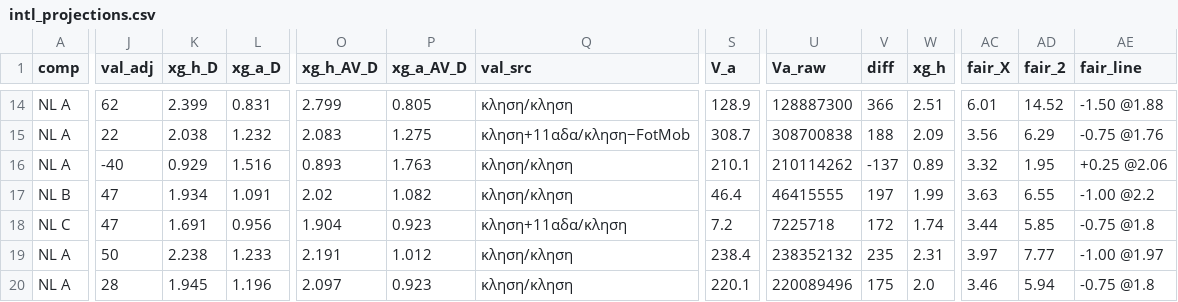
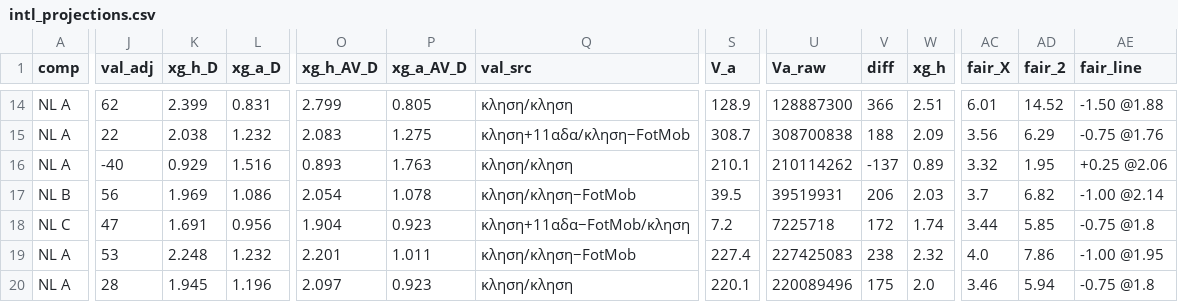
Before and after one commit to stelios1891-afk/xg-dashboard, a CSV file: intl_projections.csv, drawn as a sheet; only a part is shown, gaps mark what is left out; the diff covers the shown part only; the diff names each change by its address in the sheet, - before the commit and + after, or states it on an @@ line.

```diff
--- a/intl_projections.csv
+++ b/intl_projections.csv
-J17 (val_adj): 47
+J17 (val_adj): 56
-K17 (xg_h_D): 1.934
+K17 (xg_h_D): 1.969
-L17 (xg_a_D): 1.091
+L17 (xg_a_D): 1.086
-O17 (xg_h_AV_D): 2.02
+O17 (xg_h_AV_D): 2.054
-P17 (xg_a_AV_D): 1.082
+P17 (xg_a_AV_D): 1.078
-Q17 (val_src): κληση/κληση
+Q17 (val_src): κληση/κληση−FotMob
-S17 (V_a): 46.4
+S17 (V_a): 39.5
-U17 (Va_raw): 46415555
+U17 (Va_raw): 39519931
-V17 (diff): 197
+V17 (diff): 206
-W17 (xg_h): 1.99
+W17 (xg_h): 2.03
-AC17 (fair_X): 3.63
+AC17 (fair_X): 3.7
-AD17 (fair_2): 6.55
+AD17 (fair_2): 6.82
-AE17 (fair_line): -1.00 @2.2
+AE17 (fair_line): -1.00 @2.14
-Q18 (val_src): κληση+11αδα/κληση
+Q18 (val_src): κληση+11αδα−FotMob/κληση
-J19 (val_adj): 50
+J19 (val_adj): 53
-K19 (xg_h_D): 2.238
+K19 (xg_h_D): 2.248
-L19 (xg_a_D): 1.233
+L19 (xg_a_D): 1.232
-O19 (xg_h_AV_D): 2.191
+O19 (xg_h_AV_D): 2.201
-P19 (xg_a_AV_D): 1.012
+P19 (xg_a_AV_D): 1.011
-Q19 (val_src): κληση/κληση
+Q19 (val_src): κληση/κληση−FotMob
-S19 (V_a): 238.4
+S19 (V_a): 227.4
-U19 (Va_raw): 238352132
+U19 (Va_raw): 227425083
-V19 (diff): 235
+V19 (diff): 238
-W19 (xg_h): 2.31
+W19 (xg_h): 2.32
-AC19 (fair_X): 3.97
+AC19 (fair_X): 4.0
-AD19 (fair_2): 7.77
+AD19 (fair_2): 7.86
-AE19 (fair_line): -1.00 @1.97
+AE19 (fair_line): -1.00 @1.95
```
Also changed, not shown: 95 edited cells elsewhere in this file, intl_nl_overs_2627.csv, intl_nl_shadow_2627.csv, 2 other files.
